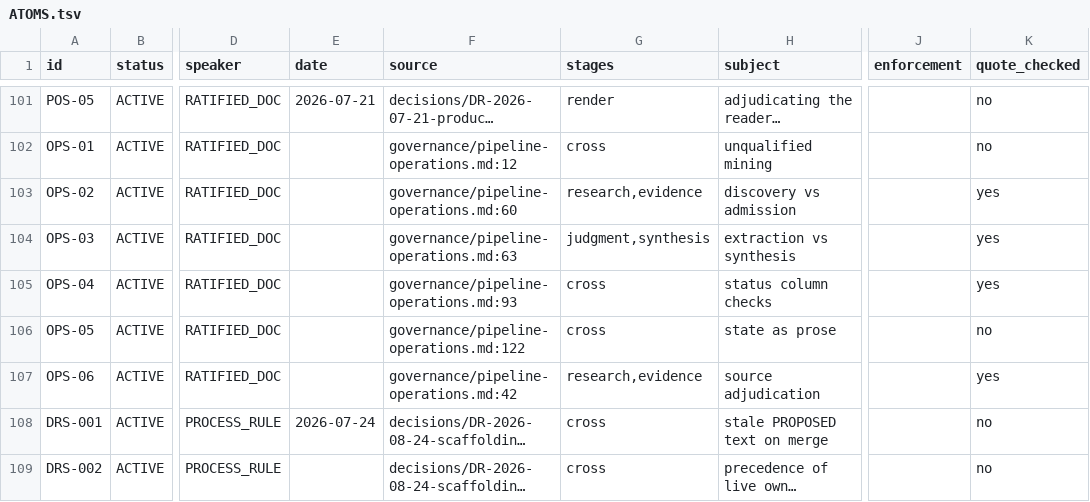
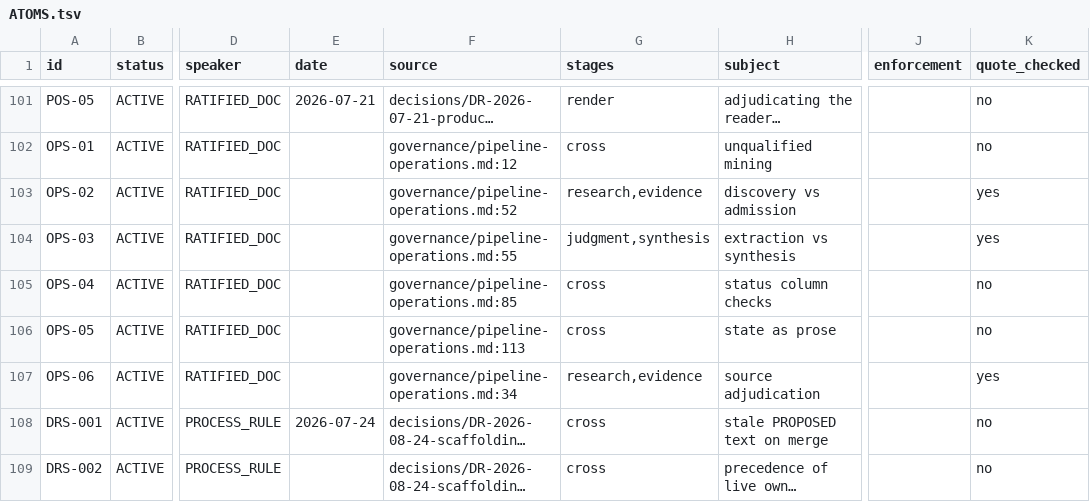
Before and after one commit to jordanelias/guidebook, a TSV file: workplan/pipeline-state-graph/ATOMS.tsv, drawn as a sheet; only a part is shown, gaps mark what is left out; long unchanged cells end in …; the diff names each change by its address in the sheet, - before the commit and + after, or states it on an @@ line.

```diff
--- a/workplan/pipeline-state-graph/ATOMS.tsv
+++ b/workplan/pipeline-state-graph/ATOMS.tsv
-F103 (source): governance/pipeline-operations.md:60
+F103 (source): governance/pipeline-operations.md:52
-F104 (source): governance/pipeline-operations.md:63
+F104 (source): governance/pipeline-operations.md:55
-F105 (source): governance/pipeline-operations.md:93
+F105 (source): governance/pipeline-operations.md:85
-K105 (quote_checked): yes
+K105 (quote_checked): no
-F106 (source): governance/pipeline-operations.md:122
+F106 (source): governance/pipeline-operations.md:113
-F107 (source): governance/pipeline-operations.md:42
+F107 (source): governance/pipeline-operations.md:34
```
Also changed, not shown: workplan/pipeline-state-graph/AMBIGUITIES.tsv, 17 other files.
